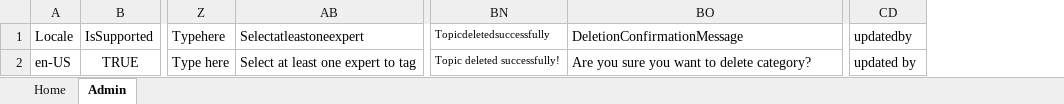
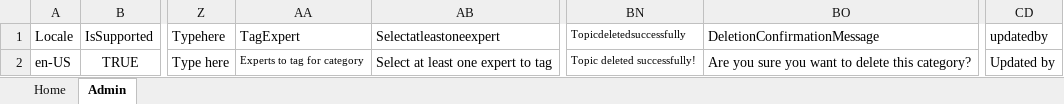
Before and after one commit to OfficeDev/microsoft-teams-apps-rapid-assist, an Excel workbook: Deployment/colTranslation.xlsx, sheet Admin, drawn as a sheet; only a part is shown, gaps mark what is left out; values as stored, in another font and other column widths than the file's, no borders; table styles not drawn; the diff names each change by its address in the sheet, - before the commit and + after, or states it on an @@ line.

```diff
--- a/Deployment/colTranslation.xlsx (sheet Admin)
+++ b/Deployment/colTranslation.xlsx (sheet Admin)
@@ column AA unhidden, rows 1-2: TagExpert | Experts to tag for category @@
-BO2: Are you sure you want to delete category?
+BO2: Are you sure you want to delete this category?
-CD2: updated by
+CD2: Updated by
```
Also changed, not shown: sheet Home, hidden cells.
